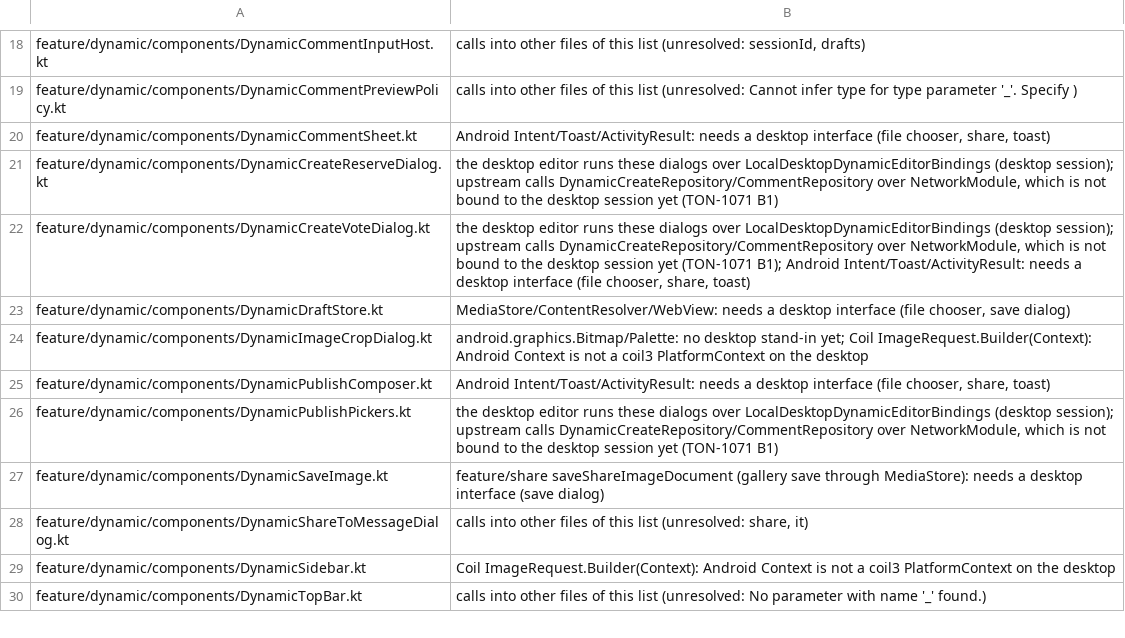
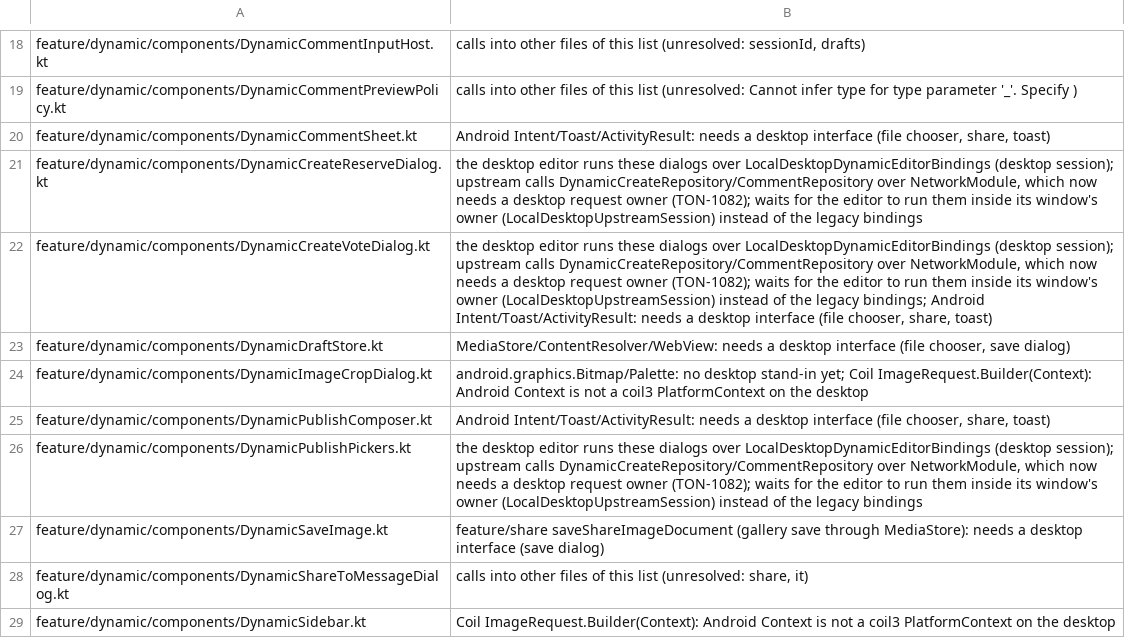
Before and after one commit to tonysuper666-creator/BiliPai-Windows, a TSV file: desktop/upstream-core/m4b/later-steps.tsv, drawn as a sheet; only a part is shown, gaps mark what is left out; the shorter side is filled out with more unchanged rows.

Commit message:
TON-1082: 上游 NetworkModule 请求按发起方绑定桌面会话（TON-1071 B1）
- 新增 DesktopUpstreamOwner / DesktopUpstreamScope（ThreadContextElement）/ DesktopUpstreamCalls：
  owner 在同一个 Store admission 里捕获 repository、窗口寿命、账号 epoch 和用途（Main/Guest/Playback）
- ApiClient 构建时补丁：全部 Retrofit 服务改走 owner-bound call factory；okHttpClient、guestOkHttpClient
  改为拒绝发送的闸门 transport（playbackOkHttpClient 由 newBuilder 派生，继承闸门）；
  playbackApi()/playbackBangumiApi() 只认 Playback owner，不退回主账号
- 直连入口改接 owner：SearchArticleNavigationPolicy、CommentRepository 游客请求、SubtitleContentRepository、
  BiliGrpcClient、LiveDanmakuClient 默认 WebSocket；SponsorBlock 与外部歌单走明确的第三方 transport（无 Cookie、拒绝 B 站域名）
- 专栏跳转的 runCatching 不再吞掉缺 owner；字幕缓存、WBI 密钥、表情目录发布前做 owner admission；
  ActionRepository 互动缓存按 owner 身份分区
- 缓存：NetworkModule.okHttpClient.cache（32 MiB）是游客分区，被游客请求实际使用；账号请求按身份分区，
  切换账号、登录、登出时删除；目录在桌面数据目录下
- 首页卡片在线人数恢复走根提供的桌面 store；没有时用窗口 owner 刷新上游 store
- 测试：DesktopUpstreamOwnerTest 13 个用例，本地 TLS fixture 经真实桥接入口覆盖 Retrofit 与直连 newCall

```diff
--- a/desktop/upstream-core/m4b/later-steps.tsv
+++ b/desktop/upstream-core/m4b/later-steps.tsv
@@ -20,4 +20,4 @@ feature/dynamic/components/DynamicCommentPreviewPolicy.kt	calls into other files
 feature/dynamic/components/DynamicCommentSheet.kt	Android Intent/Toast/ActivityResult: needs a desktop interface (file chooser, share, toast)
-feature/dynamic/components/DynamicCreateReserveDialog.kt	the desktop editor runs these dialogs over LocalDesktopDynamicEditorBindings (desktop session); upstream calls DynamicCreateRepository/CommentRepository over NetworkModule, which is not bound to the desktop session yet (TON-1071 B1)
-feature/dynamic/components/DynamicCreateVoteDialog.kt	the desktop editor runs these dialogs over LocalDesktopDynamicEditorBindings (desktop session); upstream calls DynamicCreateRepository/CommentRepository over NetworkModule, which is not bound to the desktop session yet (TON-1071 B1); Android Intent/Toast/ActivityResult: needs a desktop interface (file chooser, share, toast)
+feature/dynamic/components/DynamicCreateReserveDialog.kt	the desktop editor runs these dialogs over LocalDesktopDynamicEditorBindings (desktop session); upstream calls DynamicCreateRepository/CommentRepository over NetworkModule, which now needs a desktop request owner (TON-1082); waits for the editor to run them inside its window's owner (LocalDesktopUpstreamSession) instead of the legacy bindings
+feature/dynamic/components/DynamicCreateVoteDialog.kt	the desktop editor runs these dialogs over LocalDesktopDynamicEditorBindings (desktop session); upstream calls DynamicCreateRepository/CommentRepository over NetworkModule, which now needs a desktop request owner (TON-1082); waits for the editor to run them inside its window's owner (LocalDesktopUpstreamSession) instead of the legacy bindings; Android Intent/Toast/ActivityResult: needs a desktop interface (file chooser, share, toast)
 feature/dynamic/components/DynamicDraftStore.kt	MediaStore/ContentResolver/WebView: needs a desktop interface (file chooser, save dialog)
@@ -25,3 +25,3 @@ feature/dynamic/components/DynamicImageCropDialog.kt	android.graphics.Bitmap/Pal
 feature/dynamic/components/DynamicPublishComposer.kt	Android Intent/Toast/ActivityResult: needs a desktop interface (file chooser, share, toast)
-feature/dynamic/components/DynamicPublishPickers.kt	the desktop editor runs these dialogs over LocalDesktopDynamicEditorBindings (desktop session); upstream calls DynamicCreateRepository/CommentRepository over NetworkModule, which is not bound to the desktop session yet (TON-1071 B1)
+feature/dynamic/components/DynamicPublishPickers.kt	the desktop editor runs these dialogs over LocalDesktopDynamicEditorBindings (desktop session); upstream calls DynamicCreateRepository/CommentRepository over NetworkModule, which now needs a desktop request owner (TON-1082); waits for the editor to run them inside its window's owner (LocalDesktopUpstreamSession) instead of the legacy bindings
 feature/dynamic/components/DynamicSaveImage.kt	feature/share saveShareImageDocument (gallery save through MediaStore): needs a desktop interface (save dialog)
```
Also changed, not shown: desktop/upstream-core/data/later-steps.tsv, 18 other files.
